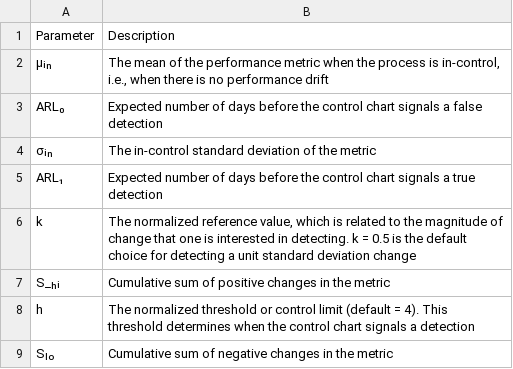
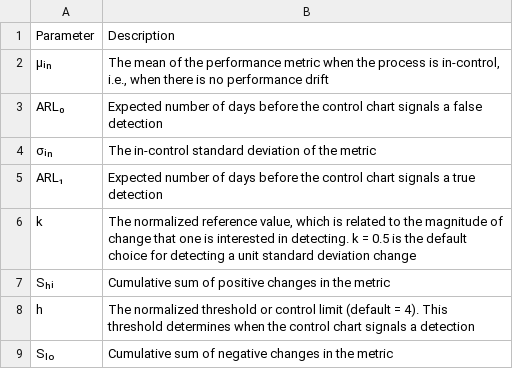
Before and after one commit to DIDSR/AIM-CU, a CSV file: assets/params.csv, drawn as a sheet.

```diff
--- a/assets/params.csv
+++ b/assets/params.csv
@@ -6,3 +6,3 @@ ARL₁,Expected number of days before the control chart signals a true detection
 k,"The normalized reference value, which is related to the magnitude of change that one is interested in detecting. k = 0.5 is the default choice for detecting a unit standard deviation change"
-S_ₕᵢ,Cumulative sum of positive changes in the metric
+Sₕᵢ,Cumulative sum of positive changes in the metric
 h,The normalized threshold or control limit (default = 4). This threshold determines when the control chart signals a detection
```
Also changed, not shown: 1 other file.
